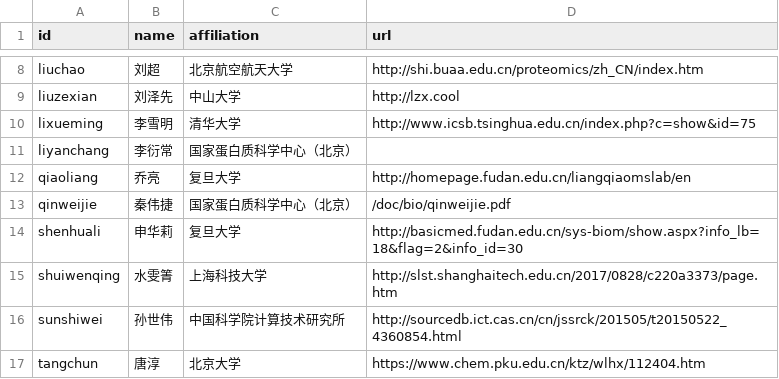
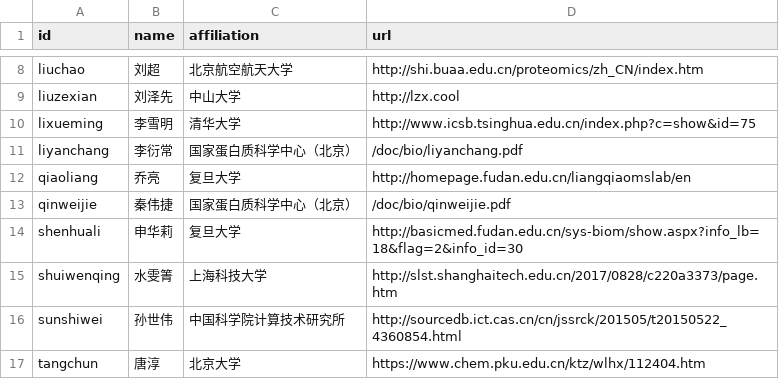
Before and after one commit to ctarn-archive/cncp.pfind.org, a CSV file: data/speaker2021.csv, drawn as a sheet; only a part is shown, gaps mark what is left out.

```diff
--- a/data/speaker2021.csv
+++ b/data/speaker2021.csv
@@ -10,3 +10,3 @@ liuzexian,刘泽先,中山大学,http://lzx.cool
 lixueming,李雪明,清华大学,http://www.icsb.tsinghua.edu.cn/index.php?c=show&id=75
-liyanchang,李衍常,国家蛋白质科学中心（北京）,
+liyanchang,李衍常,国家蛋白质科学中心（北京）,/doc/bio/liyanchang.pdf
 qiaoliang,乔亮,复旦大学,http://homepage.fudan.edu.cn/liangqiaomslab/en
```
Also changed, not shown: 2 other files.
